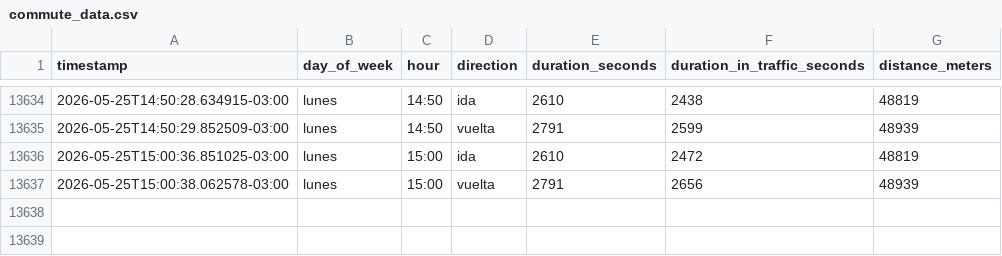
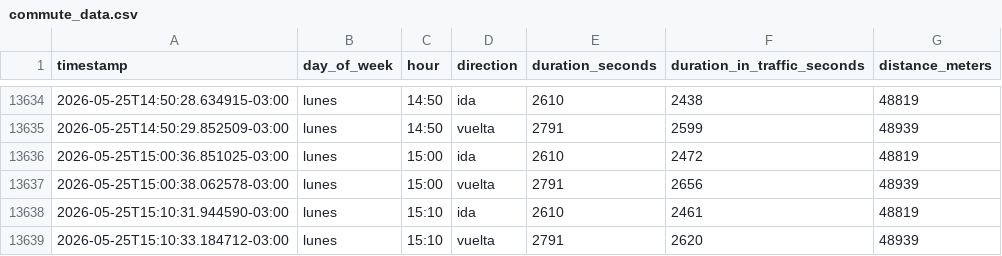
Before and after one commit to panchopoliti/commute-tracker, a CSV file: commute_data.csv, drawn as a sheet; only a part is shown, gaps mark what is left out.

```diff
--- a/commute_data.csv
+++ b/commute_data.csv
@@ -13637 +13637,3 @@ timestamp,day_of_week,hour,direction,duration_seconds,duration_in_traffic_second
 2026-05-25T15:00:38.062578-03:00,lunes,15:00,vuelta,2791,2656,48939
+2026-05-25T15:10:31.944590-03:00,lunes,15:10,ida,2610,2461,48819
+2026-05-25T15:10:33.184712-03:00,lunes,15:10,vuelta,2791,2620,48939
```
